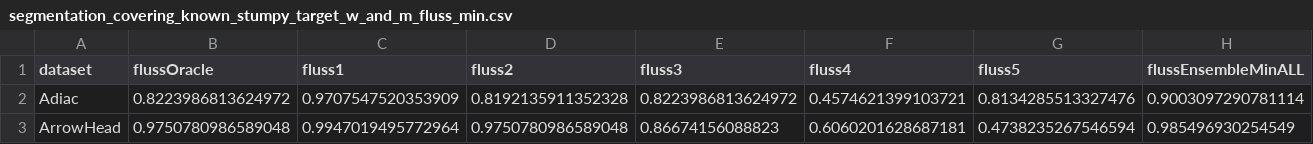
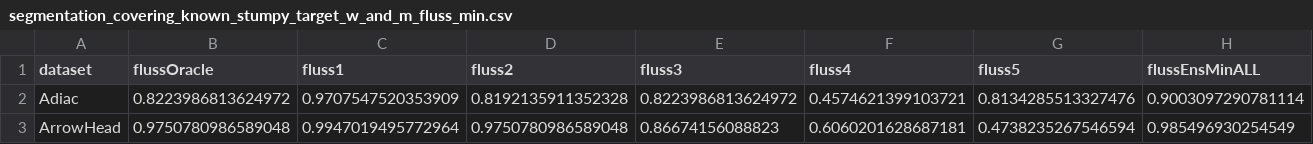
Before and after one commit to r00tk1d/experiments_master_mp_dilation, a CSV file: results/segmentation/segmentation_covering_known_stumpy_target_w_and_m_fluss_min.csv, drawn as a sheet; only a part is shown.

```diff
--- a/results/segmentation/segmentation_covering_known_stumpy_target_w_and_m_fluss_min.csv
+++ b/results/segmentation/segmentation_covering_known_stumpy_target_w_and_m_fluss_min.csv
@@ -1,2 +1,2 @@
-dataset,flussOracle,fluss1,fluss2,fluss3,fluss4,fluss5,flussEnsembleMinALL
+dataset,flussOracle,fluss1,fluss2,fluss3,fluss4,fluss5,flussEnsMinALL
 Adiac,0.8223986813624972,0.9707547520353909,0.8192135911352328,0.8223986813624972,0.4574621399103721,0.8134285513327476,0.9003097290781114
```
Also changed, not shown: 19 other files.
